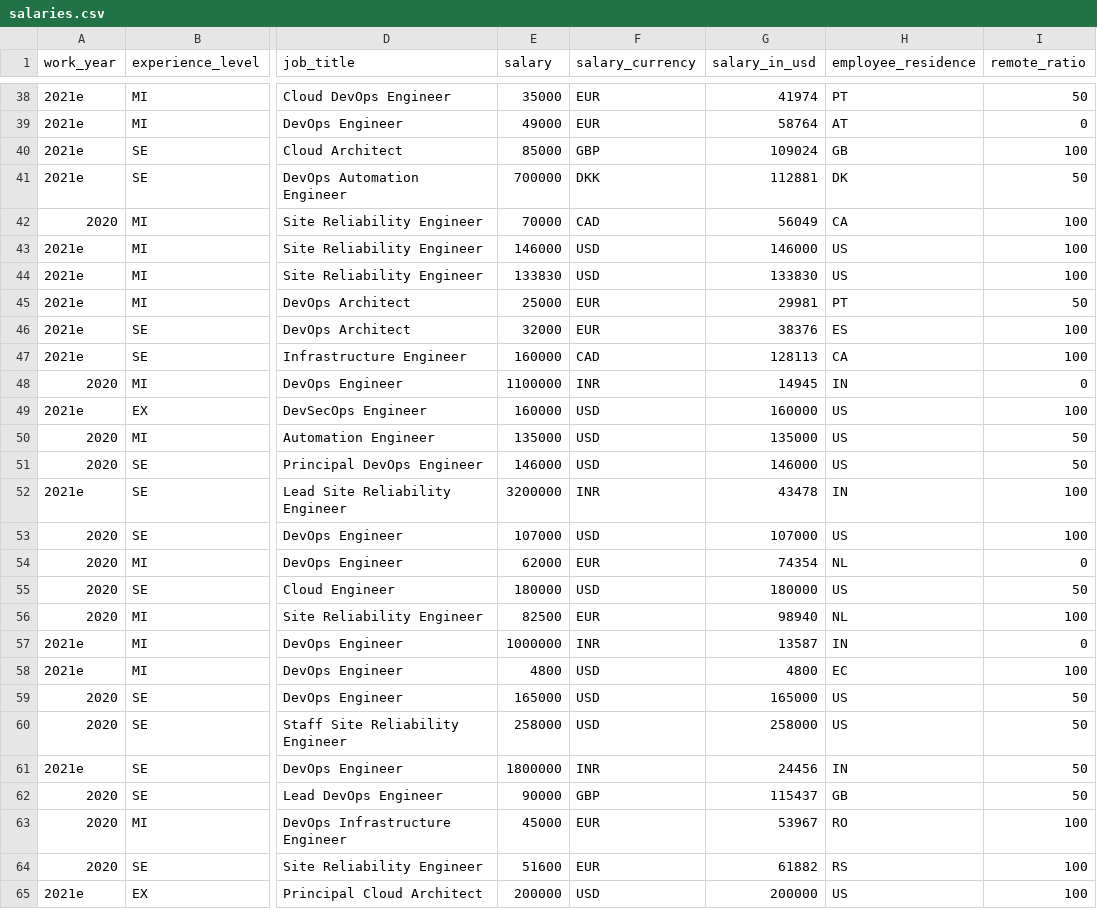
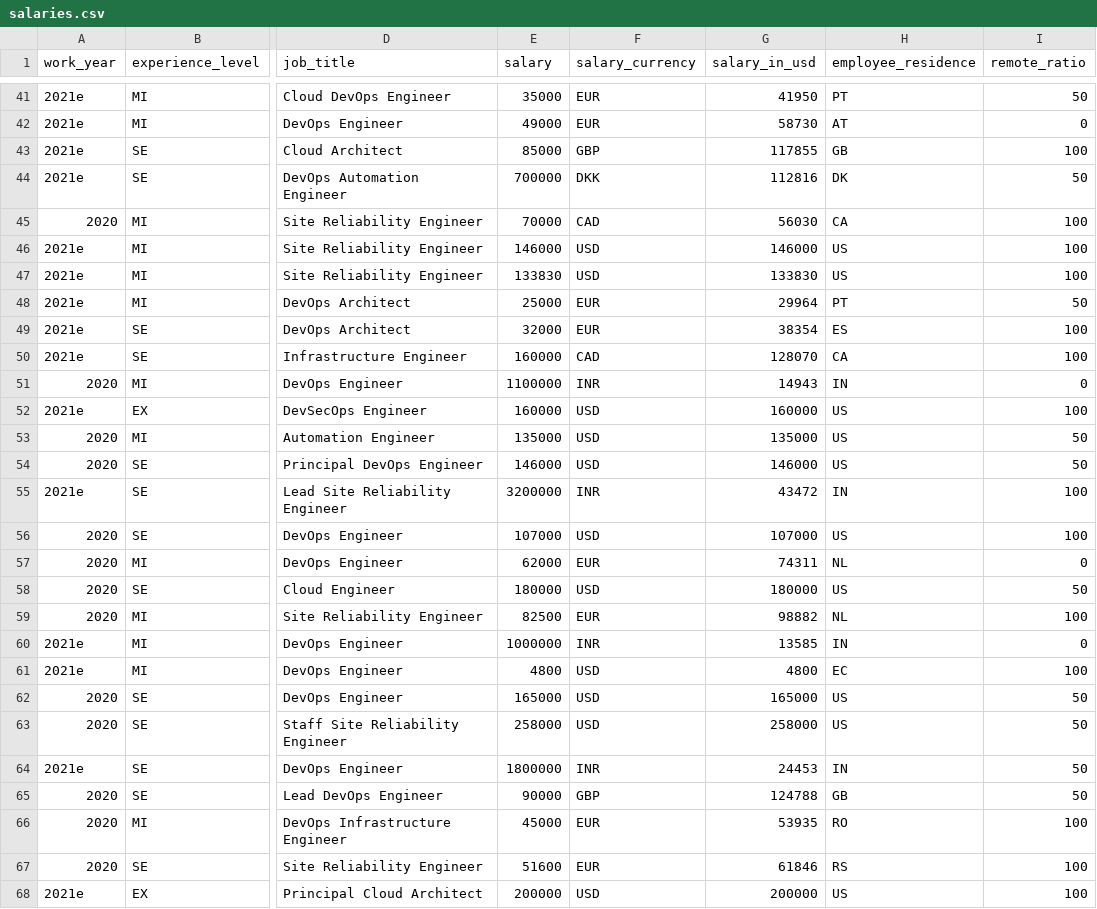
Before and after one commit to foorilla/devops-jobs-net-salaries, a CSV file: salaries.csv, drawn as a sheet; only a part is shown, gaps mark what is left out; addresses are those after the commit; the diff covers the shown part only; the diff names each change by its address in the sheet, - before the commit and + after, or states it on an @@ line.

```diff
--- a/salaries.csv
+++ b/salaries.csv
-G41 (salary_in_usd): 41974
+G41 (salary_in_usd): 41950
-G42 (salary_in_usd): 58764
+G42 (salary_in_usd): 58730
-G43 (salary_in_usd): 109024
+G43 (salary_in_usd): 117855
-G44 (salary_in_usd): 112881
+G44 (salary_in_usd): 112816
-G45 (salary_in_usd): 56049
+G45 (salary_in_usd): 56030
-G48 (salary_in_usd): 29981
+G48 (salary_in_usd): 29964
-G49 (salary_in_usd): 38376
+G49 (salary_in_usd): 38354
-G50 (salary_in_usd): 128113
+G50 (salary_in_usd): 128070
-G51 (salary_in_usd): 14945
+G51 (salary_in_usd): 14943
-G55 (salary_in_usd): 43478
+G55 (salary_in_usd): 43472
-G57 (salary_in_usd): 74354
+G57 (salary_in_usd): 74311
-G59 (salary_in_usd): 98940
+G59 (salary_in_usd): 98882
-G60 (salary_in_usd): 13587
+G60 (salary_in_usd): 13585
-G64 (salary_in_usd): 24456
+G64 (salary_in_usd): 24453
-G65 (salary_in_usd): 115437
+G65 (salary_in_usd): 124788
-G66 (salary_in_usd): 53967
+G66 (salary_in_usd): 53935
-G67 (salary_in_usd): 61882
+G67 (salary_in_usd): 61846
```
Also changed, not shown: 3 added rows and 35 edited cells elsewhere in this file, 1 other file.
